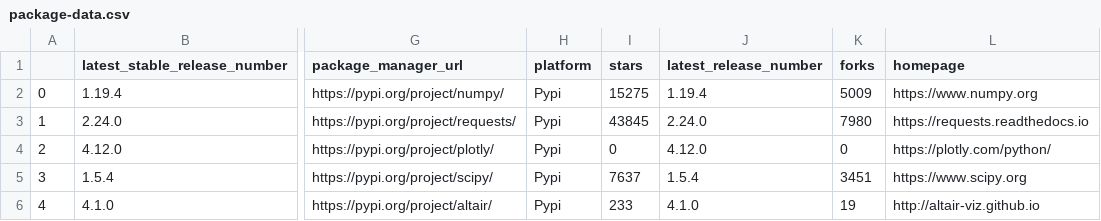
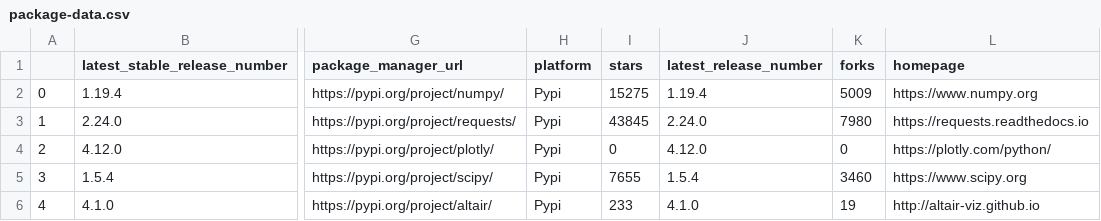
Before and after one commit to library-usage/library-sync, a CSV file: package-data.csv, drawn as a sheet; only a part is shown, gaps mark what is left out; the diff names each change by its address in the sheet, - before the commit and + after, or states it on an @@ line.

```diff
--- a/package-data.csv
+++ b/package-data.csv
-I5 (stars): 7637
+I5 (stars): 7655
-K5 (forks): 3451
+K5 (forks): 3460
```
